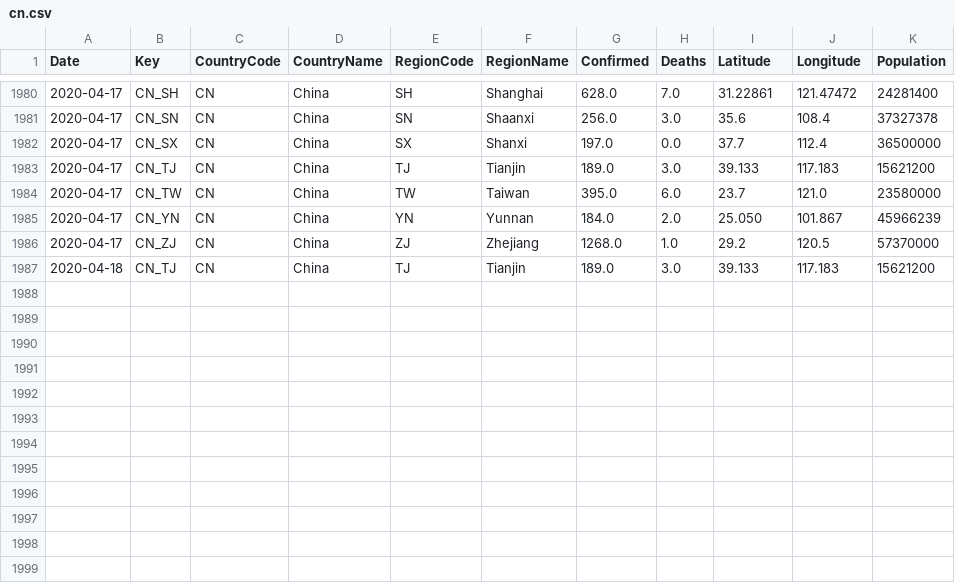
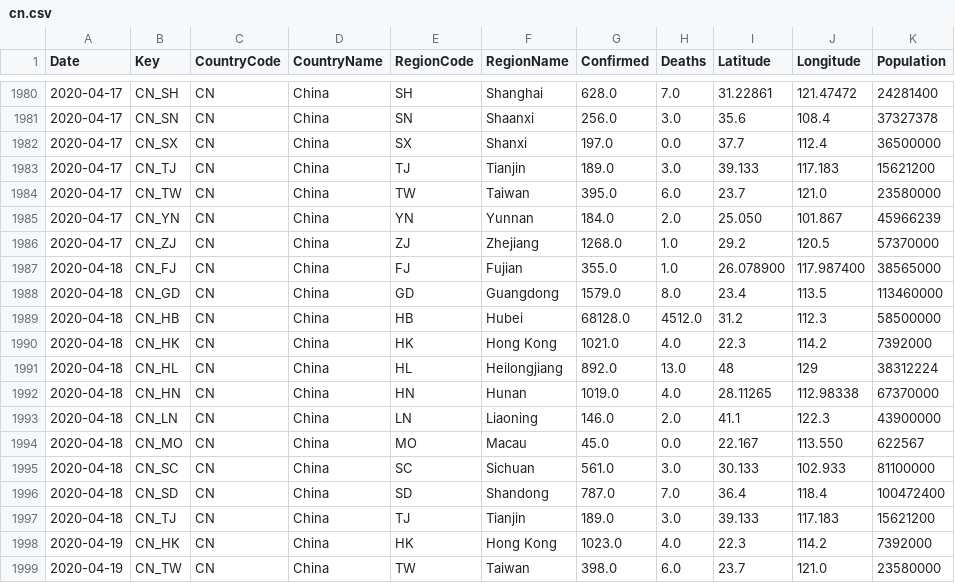
Before and after one commit to sfrias/data, a CSV file: cn.csv, drawn as a sheet; only a part is shown, gaps mark what is left out; the diff names each change by its address in the sheet, - before the commit and + after, or states it on an @@ line.

```diff
--- a/cn.csv
+++ b/cn.csv
+row 1987: 2020-04-18 | CN_FJ | CN | China | FJ | Fujian | 355.0 | 1.0 | 26.078900 | 117.987400 | 38565000
+row 1988: 2020-04-18 | CN_GD | CN | China | GD | Guangdong | 1579.0 | 8.0 | 23.4 | 113.5 | 113460000
+row 1989: 2020-04-18 | CN_HB | CN | China | HB | Hubei | 68128.0 | 4512.0 | 31.2 | 112.3 | 58500000
+row 1990: 2020-04-18 | CN_HK | CN | China | HK | Hong Kong | 1021.0 | 4.0 | 22.3 | 114.2 | 7392000
+row 1991: 2020-04-18 | CN_HL | CN | China | HL | Heilongjiang | 892.0 | 13.0 | 48 | 129 | 38312224
+row 1992: 2020-04-18 | CN_HN | CN | China | HN | Hunan | 1019.0 | 4.0 | 28.11265 | 112.98338 | 67370000
+row 1993: 2020-04-18 | CN_LN | CN | China | LN | Liaoning | 146.0 | 2.0 | 41.1 | 122.3 | 43900000
+row 1994: 2020-04-18 | CN_MO | CN | China | MO | Macau | 45.0 | 0.0 | 22.167 | 113.550 | 622567
+row 1995: 2020-04-18 | CN_SC | CN | China | SC | Sichuan | 561.0 | 3.0 | 30.133 | 102.933 | 81100000
+row 1996: 2020-04-18 | CN_SD | CN | China | SD | Shandong | 787.0 | 7.0 | 36.4 | 118.4 | 100472400
+row 1998: 2020-04-19 | CN_HK | CN | China | HK | Hong Kong | 1023.0 | 4.0 | 22.3 | 114.2 | 7392000
+row 1999: 2020-04-19 | CN_TW | CN | China | TW | Taiwan | 398.0 | 6.0 | 23.7 | 121.0 | 23580000
```
Also changed, not shown: china.csv, china_latest.csv, 23 other files.
